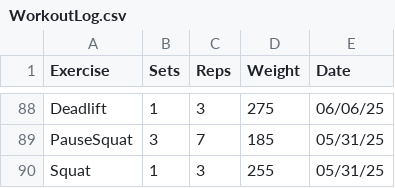
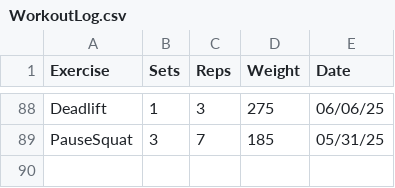
Before and after one commit to leegg713/PythonWorkoutLog, a CSV file: WorkoutLog.csv, drawn as a sheet; only a part is shown, gaps mark what is left out.

Commit message:
Updated CSV

```diff
--- a/WorkoutLog.csv
+++ b/WorkoutLog.csv
@@ -89,2 +89 @@ Deadlift,1,3,275,06/06/25
 PauseSquat,3,7,185,05/31/25
-Squat,1,3,255,05/31/25
```
